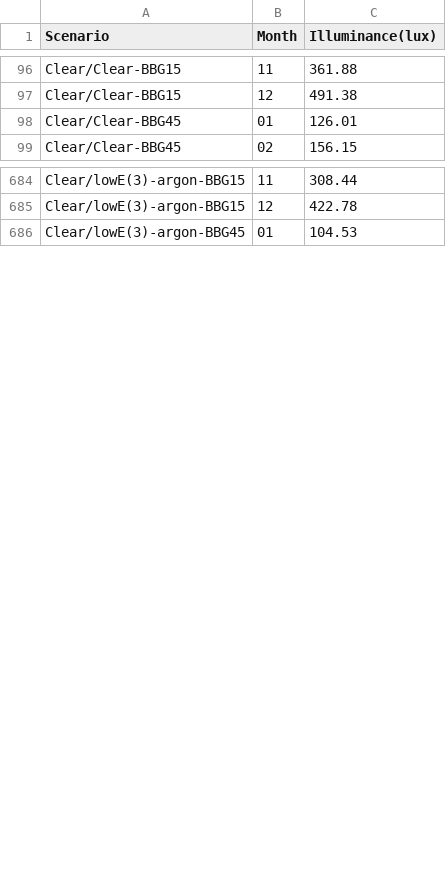
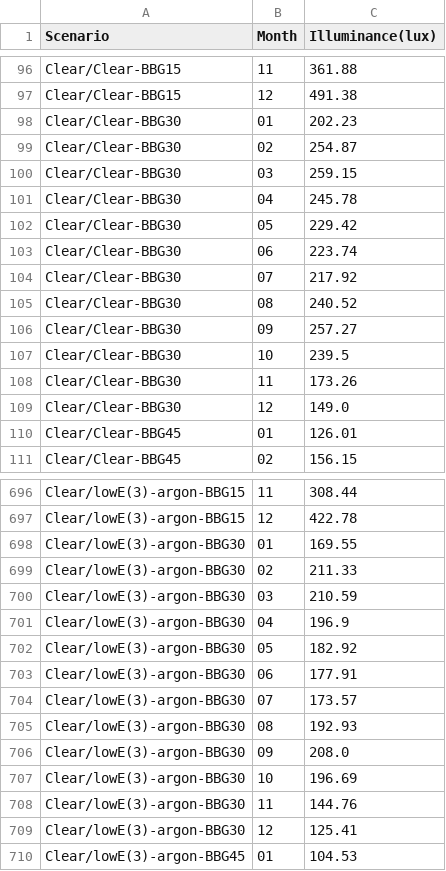
Before and after one commit to klharp/EPlus-Dashboard-ODL, a CSV file: data/final/msp_monthly_illuminance.csv, drawn as a sheet; only a part is shown, gaps mark what is left out; the diff covers the shown part only.

```diff
--- a/data/final/msp_monthly_illuminance.csv
+++ b/data/final/msp_monthly_illuminance.csv
@@ -97,2 +97,14 @@ Clear/Clear-BBG15, 11,361.88
 Clear/Clear-BBG15, 12,491.38
+Clear/Clear-BBG30, 01,202.23
+Clear/Clear-BBG30, 02,254.87
+Clear/Clear-BBG30, 03,259.15
+Clear/Clear-BBG30, 04,245.78
+Clear/Clear-BBG30, 05,229.42
+Clear/Clear-BBG30, 06,223.74
+Clear/Clear-BBG30, 07,217.92
+Clear/Clear-BBG30, 08,240.52
+Clear/Clear-BBG30, 09,257.27
+Clear/Clear-BBG30, 10,239.5
+Clear/Clear-BBG30, 11,173.26
+Clear/Clear-BBG30, 12,149.0
 Clear/Clear-BBG45, 01,126.01
@@ -685,2 +697,14 @@ Clear/lowE(3)-argon-BBG15, 11,308.44
 Clear/lowE(3)-argon-BBG15, 12,422.78
+Clear/lowE(3)-argon-BBG30, 01,169.55
+Clear/lowE(3)-argon-BBG30, 02,211.33
+Clear/lowE(3)-argon-BBG30, 03,210.59
+Clear/lowE(3)-argon-BBG30, 04,196.9
+Clear/lowE(3)-argon-BBG30, 05,182.92
+Clear/lowE(3)-argon-BBG30, 06,177.91
+Clear/lowE(3)-argon-BBG30, 07,173.57
+Clear/lowE(3)-argon-BBG30, 08,192.93
+Clear/lowE(3)-argon-BBG30, 09,208.0
+Clear/lowE(3)-argon-BBG30, 10,196.69
+Clear/lowE(3)-argon-BBG30, 11,144.76
+Clear/lowE(3)-argon-BBG30, 12,125.41
 Clear/lowE(3)-argon-BBG45, 01,104.53
```
Also changed, not shown: 24 edited cells elsewhere in this file, data/final/hou_annual_data.csv, data/final/msp_annual_data.csv, 6 other files.
